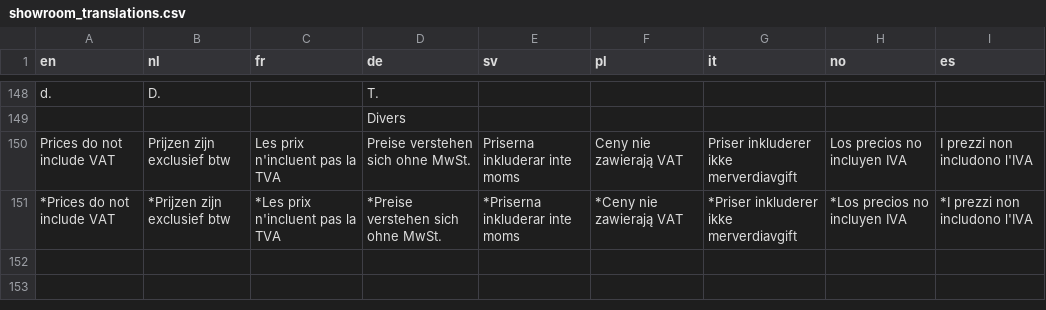
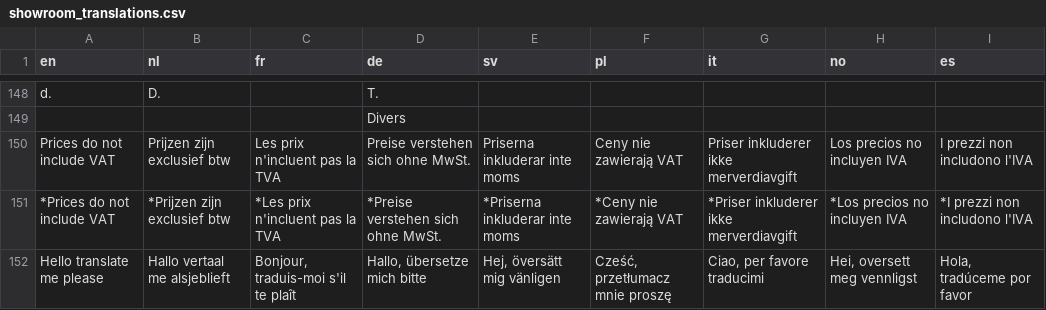
Before and after one commit to Elfsquad/translations, a CSV file: showroom_translations.csv, drawn as a sheet; only a part is shown, gaps mark what is left out.

```diff
--- a/showroom_translations.csv
+++ b/showroom_translations.csv
@@ -151 +151,2 @@ Prices do not include VAT;Prijzen zijn exclusief btw;Les prix n'incluent pas la
 *Prices do not include VAT;*Prijzen zijn exclusief btw;*Les prix n'incluent pas la TVA;*Preise verstehen sich ohne MwSt.;*Priserna inkluderar inte moms;*Ceny nie zawierają VAT;*Priser inkluderer ikke merverdiavgift;*Los precios no incluyen IVA;*I prezzi non includono l'IVA
+Hello translate me please;Hallo vertaal me alsjeblieft;Bonjour, traduis-moi s'il te plaît;Hallo, übersetze mich bitte;Hej, översätt mig vänligen;Cześć, przetłumacz mnie proszę;Ciao, per favore traducimi;Hei, oversett meg vennligst;Hola, tradúceme por favor
```
